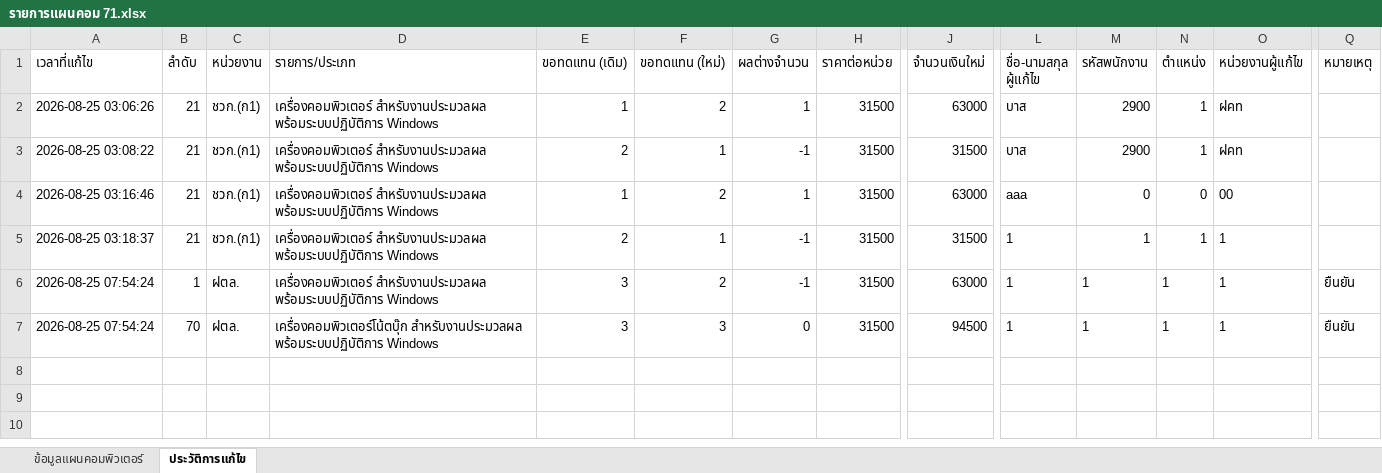
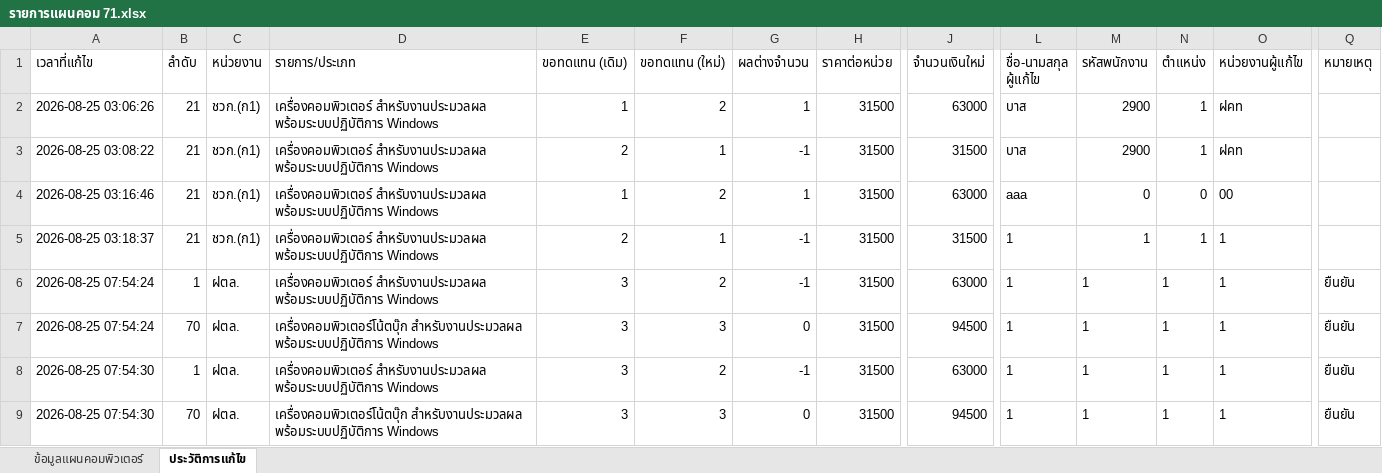
Before and after one commit to 67018121-del/app-plan71, an Excel workbook: รายการแผนคอม 71.xlsx, sheet ประวัติการแก้ไข, drawn as a sheet; only a part is shown, gaps mark what is left out; values as stored, in another font and other column widths than the file's, no borders; rows hold the shown columns only; the diff names each change by its address in the sheet, - before the commit and + after, or states it on an @@ line.

Commit message:
Updated/Confirmed by 1 at 2026-08-25 07:54:30

```diff
--- a/รายการแผนคอม 71.xlsx (sheet ประวัติการแก้ไข)
+++ b/รายการแผนคอม 71.xlsx (sheet ประวัติการแก้ไข)
+row 8: 2026-08-25 07:54:30 | 1 | ฝตล. | เครื่องคอมพิวเตอร์ สำหรับงานประมวลผล พร้อมระบบปฏิบัติการ Windows | 3 | 2 | -1 | 31500 | 63000 | 1 | 1 | 1 | 1 | ยืนยัน
+row 9: 2026-08-25 07:54:30 | 70 | ฝตล. | เครื่องคอมพิวเตอร์โน้ตบุ๊ก สำหรับงานประมวลผล พร้อมระบบปฏิบัติการ Windows | 3 | 3 | 0 | 31500 | 94500 | 1 | 1 | 1 | 1 | ยืนยัน
```
